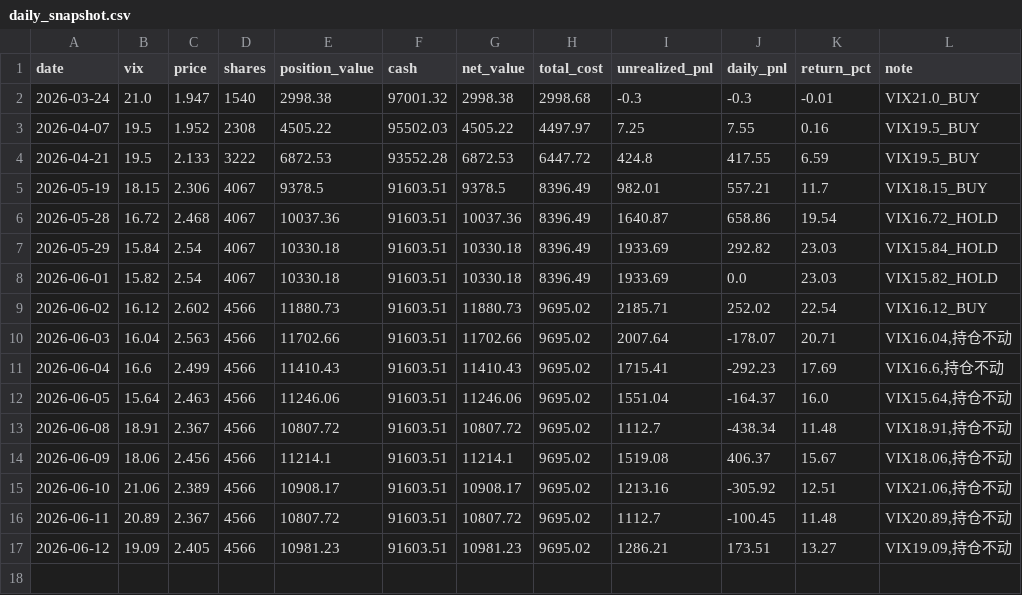
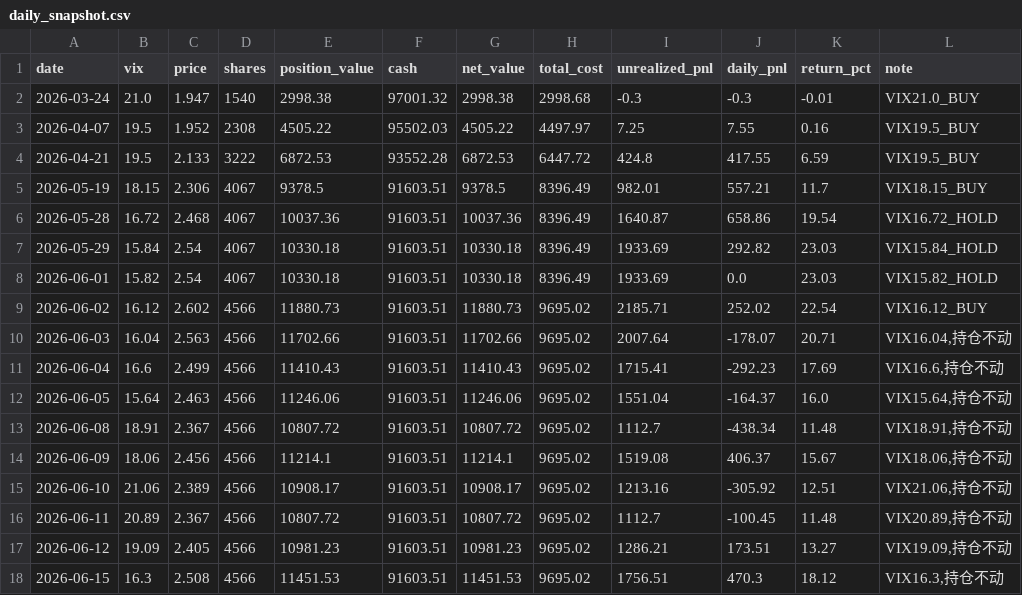
Before and after one commit to matrixhawk/investTemplate, a CSV file: decision-tracking/vix_dca_strategy/daily_snapshot.csv, drawn as a sheet.

```diff
--- a/decision-tracking/vix_dca_strategy/daily_snapshot.csv
+++ b/decision-tracking/vix_dca_strategy/daily_snapshot.csv
@@ -17 +17,2 @@ date,vix,price,shares,position_value,cash,net_value,total_cost,unrealized_pnl,da
 2026-06-12,19.09,2.405,4566,10981.23,91603.51,10981.23,9695.02,1286.21,173.51,13.27,"VIX19.09,持仓不动"
+2026-06-15,16.3,2.508,4566,11451.53,91603.51,11451.53,9695.02,1756.51,470.3,18.12,"VIX16.3,持仓不动"
```
Also changed, not shown: 08-决策追踪/vix_dca_strategy/daily_returns.csv, 08-决策追踪/vix_dca_strategy/daily_snapshot.csv, 14 other files.
